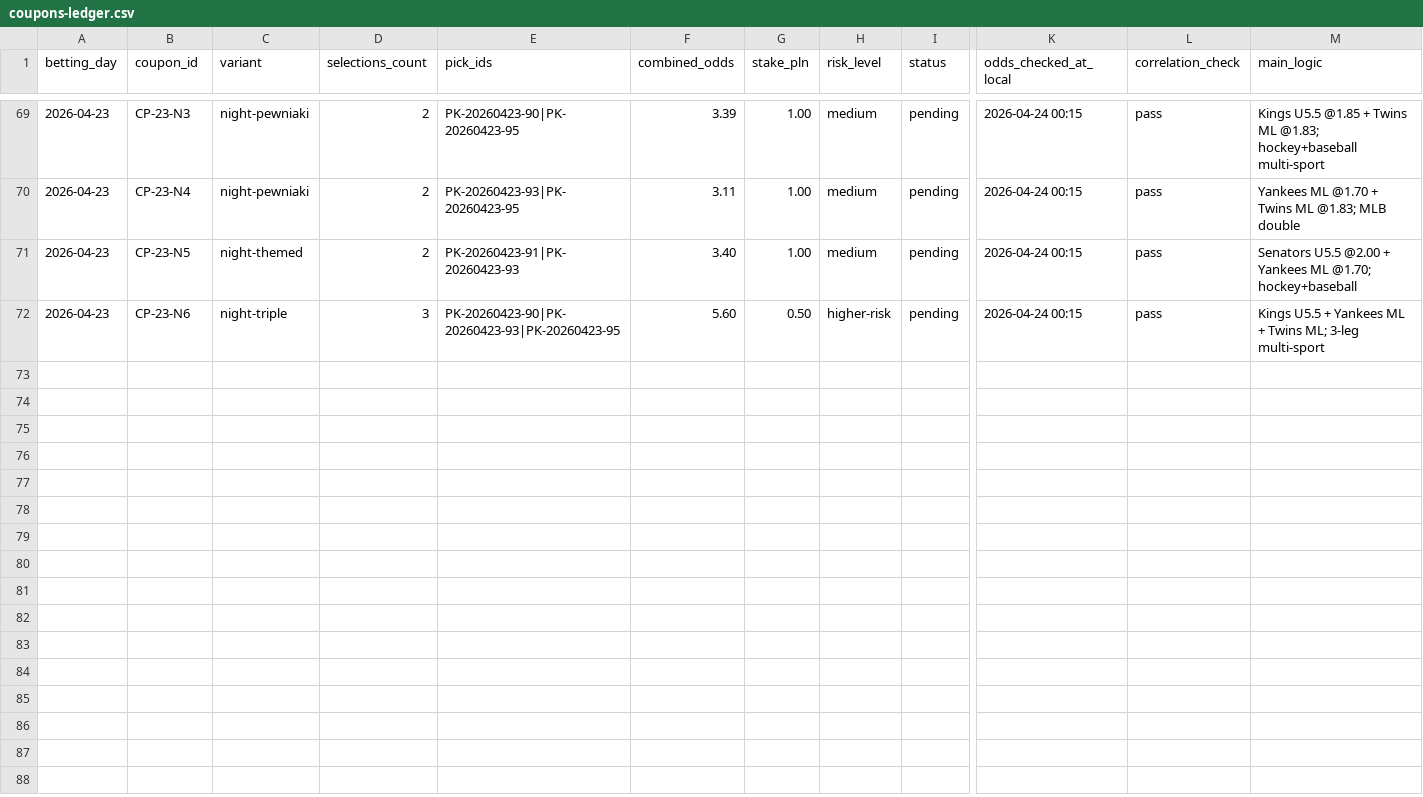
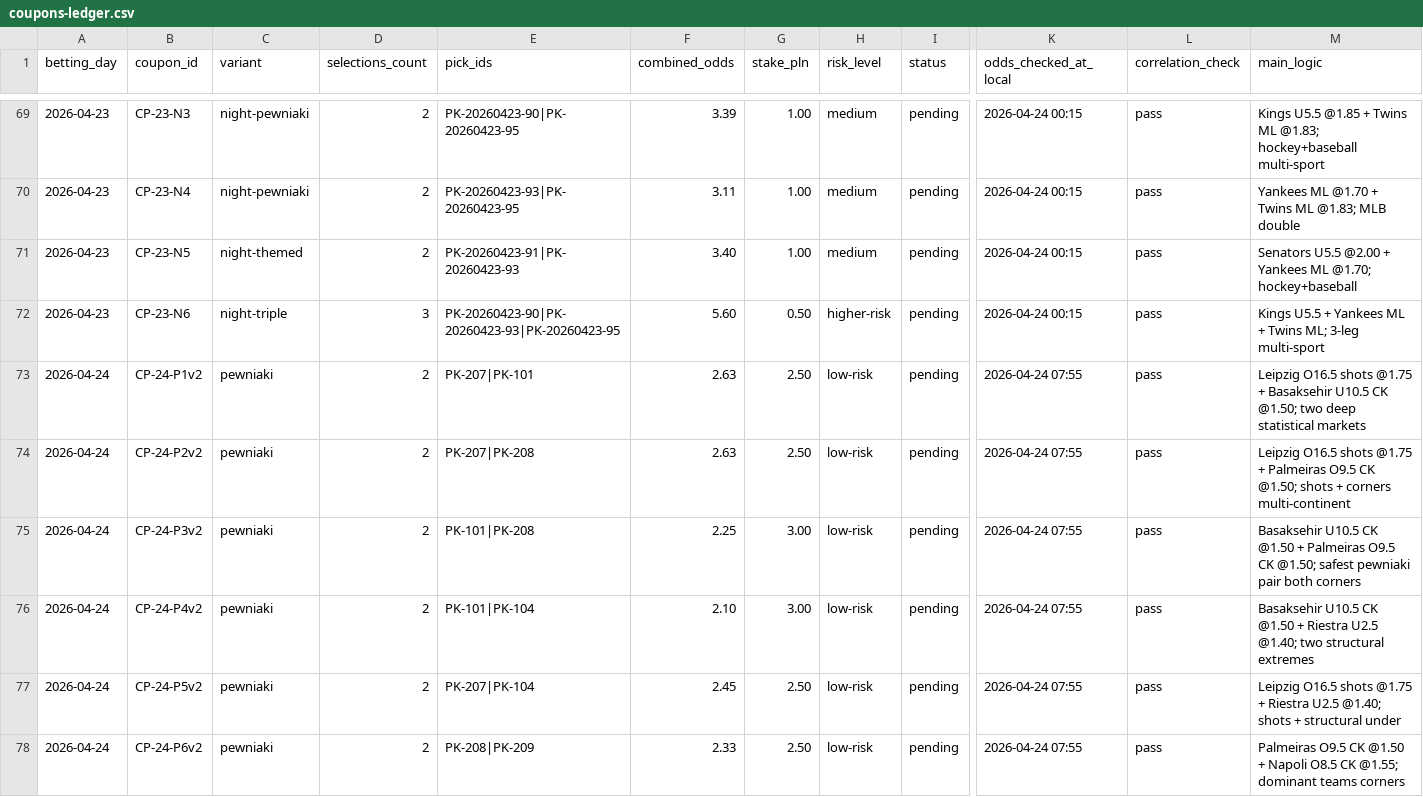
Before and after one commit to Skiru/bet, a CSV file: betting/journal/coupons-ledger.csv, drawn as a sheet; only a part is shown, gaps mark what is left out; rows hold the shown columns only; the diff covers the shown part only; the diff names each change by its address in the sheet, - before the commit and + after, or states it on an @@ line.

```diff
--- a/betting/journal/coupons-ledger.csv
+++ b/betting/journal/coupons-ledger.csv
+row 73: 2026-04-24 | CP-24-P1v2 | pewniaki | 2 | PK-207|PK-101 | 2.63 | 2.50 | low-risk | pending | 2026-04-24 07:55 | pass | Leipzig O16.5 shots @1.75 + Basaksehir U10.5 CK @1.50; two deep statistical markets
+row 74: 2026-04-24 | CP-24-P2v2 | pewniaki | 2 | PK-207|PK-208 | 2.63 | 2.50 | low-risk | pending | 2026-04-24 07:55 | pass | Leipzig O16.5 shots @1.75 + Palmeiras O9.5 CK @1.50; shots + corners multi-continent
+row 75: 2026-04-24 | CP-24-P3v2 | pewniaki | 2 | PK-101|PK-208 | 2.25 | 3.00 | low-risk | pending | 2026-04-24 07:55 | pass | Basaksehir U10.5 CK @1.50 + Palmeiras O9.5 CK @1.50; safest pewniaki pair both corners
+row 76: 2026-04-24 | CP-24-P4v2 | pewniaki | 2 | PK-101|PK-104 | 2.10 | 3.00 | low-risk | pending | 2026-04-24 07:55 | pass | Basaksehir U10.5 CK @1.50 + Riestra U2.5 @1.40; two structural extremes
+row 77: 2026-04-24 | CP-24-P5v2 | pewniaki | 2 | PK-207|PK-104 | 2.45 | 2.50 | low-risk | pending | 2026-04-24 07:55 | pass | Leipzig O16.5 shots @1.75 + Riestra U2.5 @1.40; shots + structural under
+row 78: 2026-04-24 | CP-24-P6v2 | pewniaki | 2 | PK-208|PK-209 | 2.33 | 2.50 | low-risk | pending | 2026-04-24 07:55 | pass | Palmeiras O9.5 CK @1.50 + Napoli O8.5 CK @1.55; dominant teams corners
```
Also changed, not shown: 6 added rows and 20 edited cells elsewhere in this file, betting/journal/picks-ledger.csv, betting/journal/source-log.csv, 11 other files.
